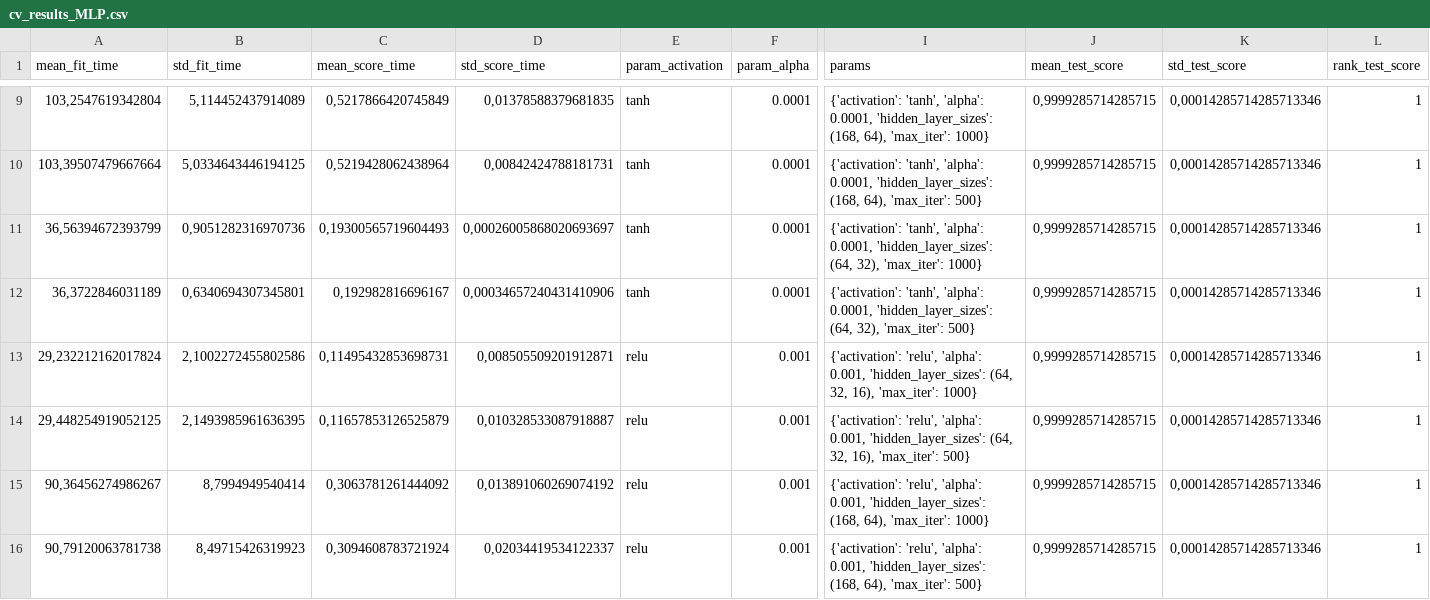
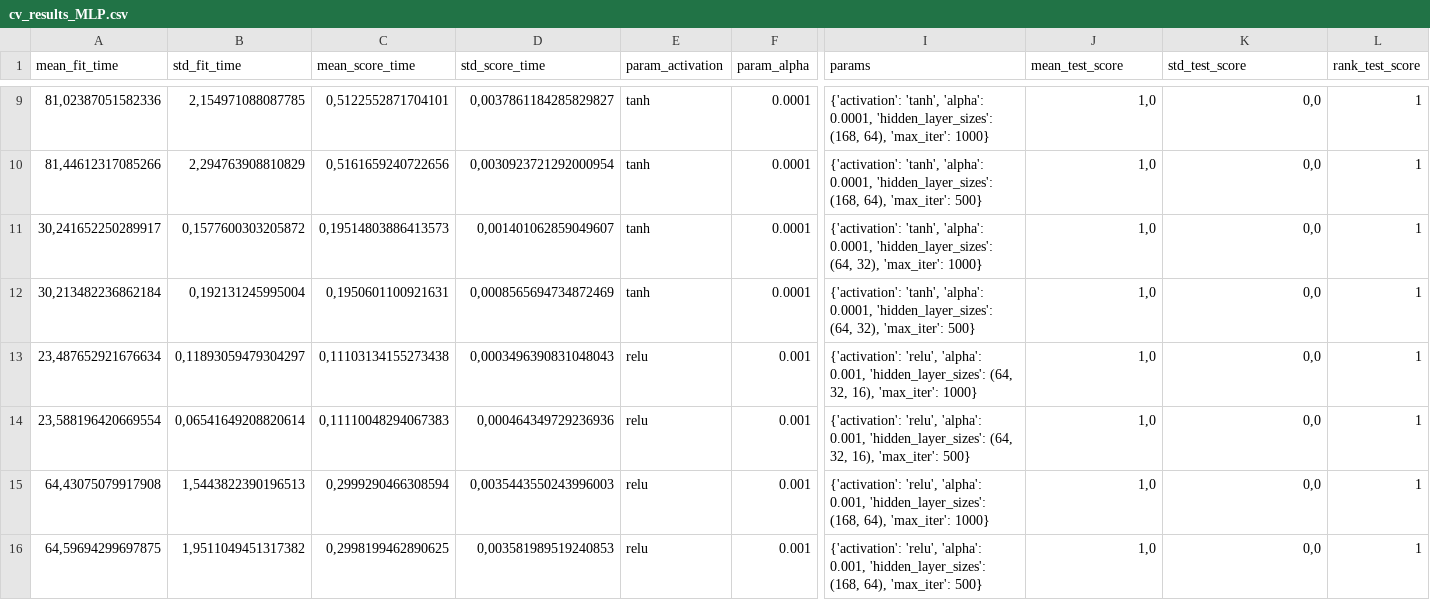
Before and after one commit to sanscs1203/PF_Smart-Relay, a CSV file: Training/ieee13/detection/results/cv_results_MLP.csv, drawn as a sheet; only a part is shown, gaps mark what is left out; the diff covers the shown part only; the diff names each change by its address in the sheet, - before the commit and + after, or states it on an @@ line.

```diff
--- a/Training/ieee13/detection/results/cv_results_MLP.csv
+++ b/Training/ieee13/detection/results/cv_results_MLP.csv
-A9 (mean_fit_time): 103,2547619342804
+A9 (mean_fit_time): 81,02387051582336
-B9 (std_fit_time): 5,114452437914089
+B9 (std_fit_time): 2,154971088087785
-C9 (mean_score_time): 0,5217866420745849
+C9 (mean_score_time): 0,5122552871704101
-D9 (std_score_time): 0,01378588379681835
+D9 (std_score_time): 0,0037861184285829827
-J9:J16 (mean_test_score): 0,9999285714285715
+J9:J16 (mean_test_score): 1,0
-K9:K16 (std_test_score): 0,00014285714285713346
+K9:K16 (std_test_score): 0,0
-A10 (mean_fit_time): 103,39507479667664
+A10 (mean_fit_time): 81,44612317085266
-B10 (std_fit_time): 5,0334643446194125
+B10 (std_fit_time): 2,294763908810829
-C10 (mean_score_time): 0,5219428062438964
+C10 (mean_score_time): 0,5161659240722656
-D10 (std_score_time): 0,00842424788181731
+D10 (std_score_time): 0,0030923721292000954
-A11 (mean_fit_time): 36,56394672393799
+A11 (mean_fit_time): 30,241652250289917
-B11 (std_fit_time): 0,9051282316970736
+B11 (std_fit_time): 0,1577600303205872
-C11 (mean_score_time): 0,19300565719604493
+C11 (mean_score_time): 0,19514803886413573
-D11 (std_score_time): 0,00026005868020693697
+D11 (std_score_time): 0,001401062859049607
-A12 (mean_fit_time): 36,3722846031189
+A12 (mean_fit_time): 30,213482236862184
-B12 (std_fit_time): 0,6340694307345801
+B12 (std_fit_time): 0,192131245995004
-C12 (mean_score_time): 0,192982816696167
+C12 (mean_score_time): 0,1950601100921631
-D12 (std_score_time): 0,00034657240431410906
+D12 (std_score_time): 0,0008565694734872469
-A13 (mean_fit_time): 29,232212162017824
+A13 (mean_fit_time): 23,487652921676634
-B13 (std_fit_time): 2,1002272455802586
+B13 (std_fit_time): 0,11893059479304297
-C13 (mean_score_time): 0,11495432853698731
+C13 (mean_score_time): 0,11103134155273438
-D13 (std_score_time): 0,008505509201912871
+D13 (std_score_time): 0,0003496390831048043
-A14 (mean_fit_time): 29,448254919052125
+A14 (mean_fit_time): 23,588196420669554
-B14 (std_fit_time): 2,1493985961636395
+B14 (std_fit_time): 0,06541649208820614
-C14 (mean_score_time): 0,11657853126525879
+C14 (mean_score_time): 0,11110048294067383
-D14 (std_score_time): 0,010328533087918887
+D14 (std_score_time): 0,000464349729236936
-A15 (mean_fit_time): 90,36456274986267
+A15 (mean_fit_time): 64,43075079917908
-B15 (std_fit_time): 8,7994949540414
+B15 (std_fit_time): 1,5443822390196513
-C15 (mean_score_time): 0,3063781261444092
+C15 (mean_score_time): 0,2999290466308594
-D15 (std_score_time): 0,013891060269074192
+D15 (std_score_time): 0,0035443550243996003
-A16 (mean_fit_time): 90,79120063781738
+A16 (mean_fit_time): 64,59694299697875
-B16 (std_fit_time): 8,49715426319923
+B16 (std_fit_time): 1,9511049451317382
-C16 (mean_score_time): 0,3094608783721924
+C16 (mean_score_time): 0,2998199462890625
-D16 (std_score_time): 0,02034419534122337
+D16 (std_score_time): 0,003581989519240853
```
Also changed, not shown: 96 edited cells elsewhere in this file, Training/ieee13/classification/results/cv_results_KNN.csv, Training/ieee13/detection/results/cv_results_SVM.csv, 34 other files.
